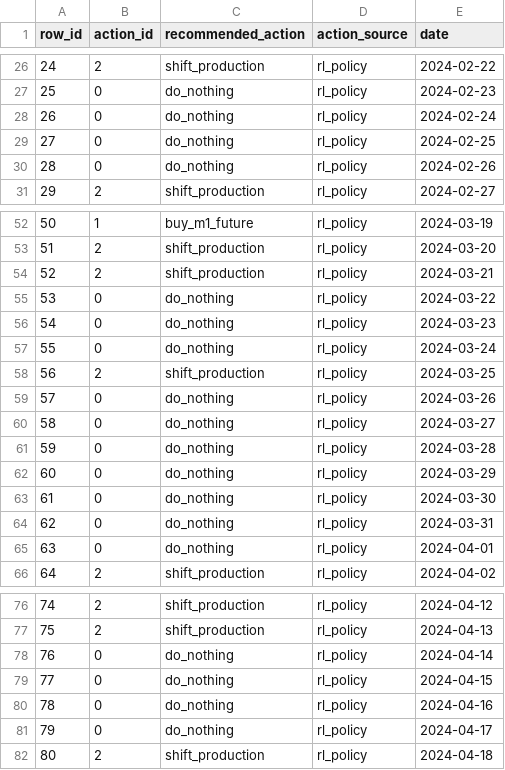
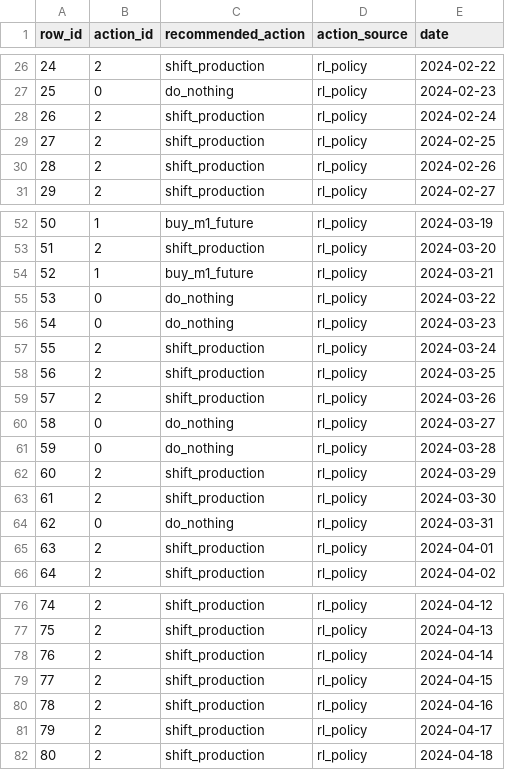
Before and after one commit to alopezberm/Data-Driven-Strategies-for-Financial-Resilience-in-Energy-Procurement, a CSV file: data/outputs/policies/validation_rl_policy_decisions.csv, drawn as a sheet; only a part is shown, gaps mark what is left out; the diff covers the shown part only.

```diff
--- a/data/outputs/policies/validation_rl_policy_decisions.csv
+++ b/data/outputs/policies/validation_rl_policy_decisions.csv
@@ -27,5 +27,5 @@ row_id,action_id,recommended_action,action_source,date
 25,0,do_nothing,rl_policy,2024-02-23
-26,0,do_nothing,rl_policy,2024-02-24
-27,0,do_nothing,rl_policy,2024-02-25
-28,0,do_nothing,rl_policy,2024-02-26
+26,2,shift_production,rl_policy,2024-02-24
+27,2,shift_production,rl_policy,2024-02-25
+28,2,shift_production,rl_policy,2024-02-26
 29,2,shift_production,rl_policy,2024-02-27
@@ -53,14 +53,14 @@ row_id,action_id,recommended_action,action_source,date
 51,2,shift_production,rl_policy,2024-03-20
-52,2,shift_production,rl_policy,2024-03-21
+52,1,buy_m1_future,rl_policy,2024-03-21
 53,0,do_nothing,rl_policy,2024-03-22
 54,0,do_nothing,rl_policy,2024-03-23
-55,0,do_nothing,rl_policy,2024-03-24
+55,2,shift_production,rl_policy,2024-03-24
 56,2,shift_production,rl_policy,2024-03-25
-57,0,do_nothing,rl_policy,2024-03-26
+57,2,shift_production,rl_policy,2024-03-26
 58,0,do_nothing,rl_policy,2024-03-27
 59,0,do_nothing,rl_policy,2024-03-28
-60,0,do_nothing,rl_policy,2024-03-29
-61,0,do_nothing,rl_policy,2024-03-30
+60,2,shift_production,rl_policy,2024-03-29
+61,2,shift_production,rl_policy,2024-03-30
 62,0,do_nothing,rl_policy,2024-03-31
-63,0,do_nothing,rl_policy,2024-04-01
+63,2,shift_production,rl_policy,2024-04-01
 64,2,shift_production,rl_policy,2024-04-02
@@ -77,6 +77,6 @@ row_id,action_id,recommended_action,action_source,date
 75,2,shift_production,rl_policy,2024-04-13
-76,0,do_nothing,rl_policy,2024-04-14
-77,0,do_nothing,rl_policy,2024-04-15
-78,0,do_nothing,rl_policy,2024-04-16
-79,0,do_nothing,rl_policy,2024-04-17
+76,2,shift_production,rl_policy,2024-04-14
+77,2,shift_production,rl_policy,2024-04-15
+78,2,shift_production,rl_policy,2024-04-16
+79,2,shift_production,rl_policy,2024-04-17
 80,2,shift_production,rl_policy,2024-04-18
```
Also changed, not shown: 26 edited cells elsewhere in this file, data/outputs/backtests/strategy_daily_comparison.csv, data/outputs/backtests/validation_heuristic_policy.csv, 23 other files.
